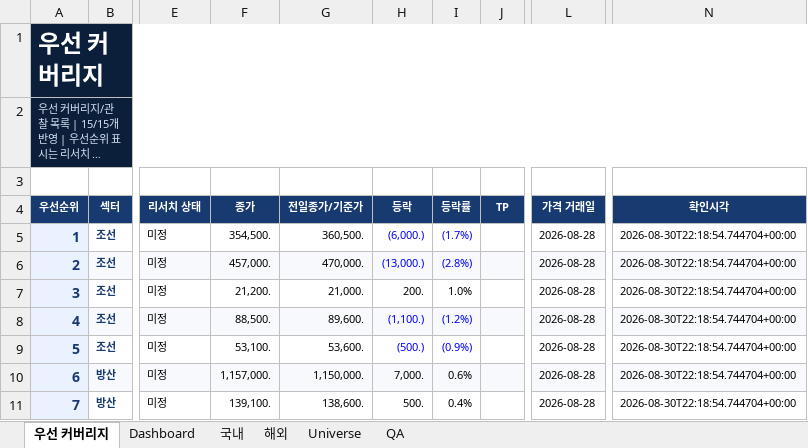
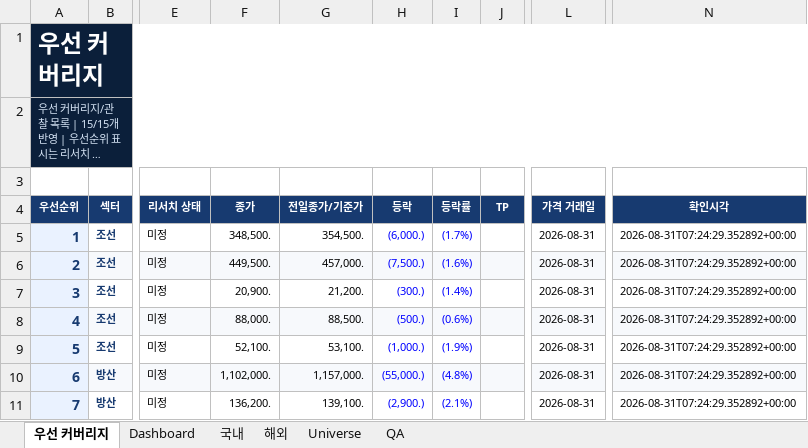
Before and after one commit to lou2sclare-ai/Stock-Price-Update, an Excel workbook: output/latest.xlsx, sheet 우선 커버리지, drawn as a sheet; only a part is shown, gaps mark what is left out; long unchanged cells end in …; values as stored, in another font and other column widths than the file's, no borders; conditional formats not drawn; the diff covers the shown part only; the diff names each change by its address in the sheet, - before the commit and + after, or states it on an @@ line.

```diff
--- a/output/latest.xlsx (sheet 우선 커버리지)
+++ b/output/latest.xlsx (sheet 우선 커버리지)
-F5 (종가): 354,500.
+F5 (종가): 348,500.
-G5 (전일종가/기준가): 360,500.
+G5 (전일종가/기준가): 354,500.
-L5:L11 (가격 거래일): 2026-08-28
+L5:L11 (가격 거래일): 2026-08-31
-N5:N11 (확인시각): 2026-08-30T22:18:54.744704+00:00
+N5:N11 (확인시각): 2026-08-31T07:24:29.352892+00:00
-F6 (종가): 457,000.
+F6 (종가): 449,500.
-G6 (전일종가/기준가): 470,000.
+G6 (전일종가/기준가): 457,000.
-H6 (등락): (13,000.)
+H6 (등락): (7,500.)
-I6 (등락률): (2.8%)
+I6 (등락률): (1.6%)
-F7 (종가): 21,200.
+F7 (종가): 20,900.
-G7 (전일종가/기준가): 21,000.
+G7 (전일종가/기준가): 21,200.
-H7 (등락): 200.
+H7 (등락): (300.)
-H7:I7 text colour: black
+H7:I7 text colour: #0000FF
-I7 (등락률): 1.0%
+I7 (등락률): (1.4%)
-F8 (종가): 88,500.
+F8 (종가): 88,000.
-G8 (전일종가/기준가): 89,600.
+G8 (전일종가/기준가): 88,500.
-H8 (등락): (1,100.)
+H8 (등락): (500.)
-I8 (등락률): (1.2%)
+I8 (등락률): (0.6%)
-F9 (종가): 53,100.
+F9 (종가): 52,100.
-G9 (전일종가/기준가): 53,600.
+G9 (전일종가/기준가): 53,100.
-H9 (등락): (500.)
+H9 (등락): (1,000.)
-I9 (등락률): (0.9%)
+I9 (등락률): (1.9%)
-F10 (종가): 1,157,000.
+F10 (종가): 1,102,000.
-G10 (전일종가/기준가): 1,150,000.
+G10 (전일종가/기준가): 1,157,000.
-H10 (등락): 7,000.
+H10 (등락): (55,000.)
-H10:I11 text colour: black
+H10:I11 text colour: #0000FF
-I10 (등락률): 0.6%
+I10 (등락률): (4.8%)
-F11 (종가): 139,100.
+F11 (종가): 136,200.
-G11 (전일종가/기준가): 138,600.
+G11 (전일종가/기준가): 139,100.
-H11 (등락): 500.
+H11 (등락): (2,900.)
-I11 (등락률): 0.4%
+I11 (등락률): (2.1%)
```
Also changed, not shown: 48 edited cells and cell formats elsewhere in this sheet, sheet Dashboard, sheet 해외, sheet 국내, sheet QA, 2 other files.
